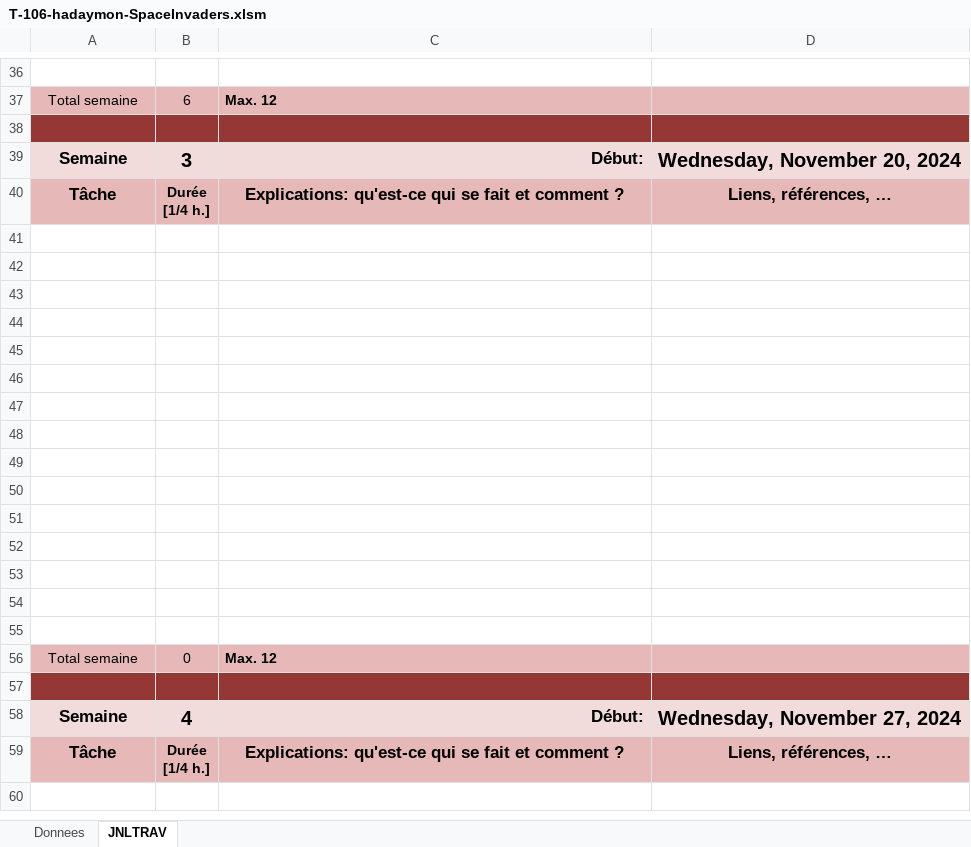
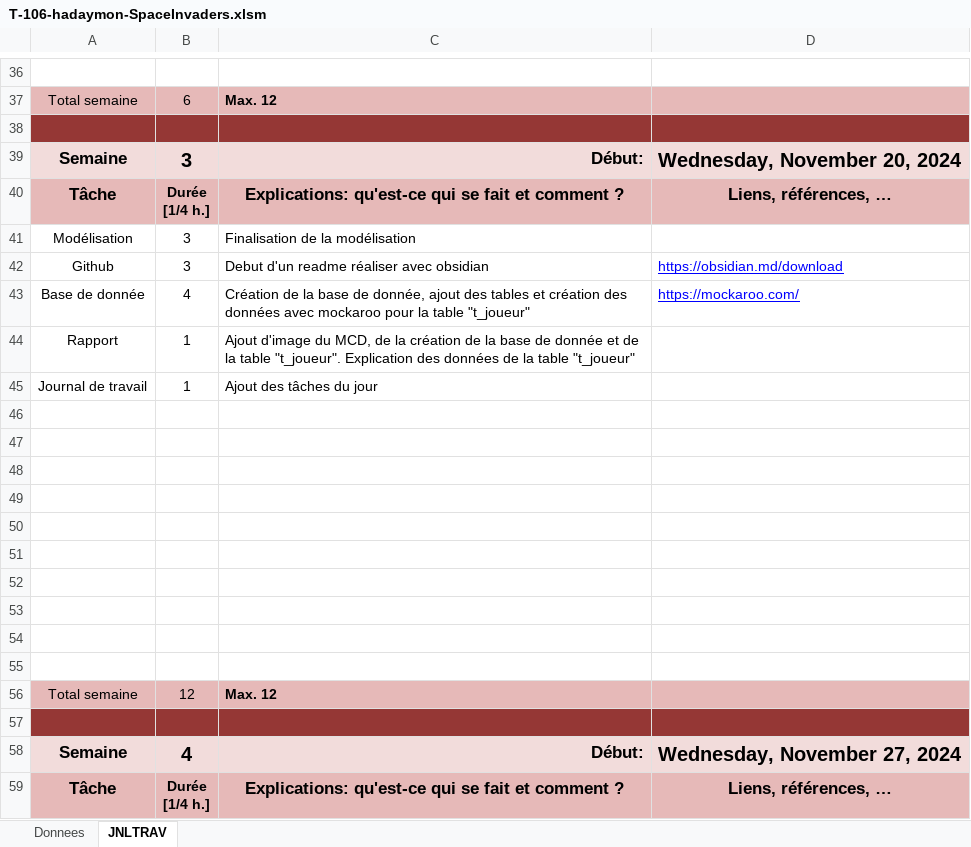
Before and after one commit to hadri123soleil/Space_Invaders_Aymon, an Excel workbook: Documents/T-106-hadaymon-SpaceInvaders.xlsm, sheet JNLTRAV, drawn as a sheet; only a part is shown, gaps mark what is left out; the shorter side is filled out with more unchanged rows; values as stored, in another font and other column widths than the file's, no borders; charts and pictures not drawn; removed rows and columns are numbered as before the commit, all else as after; the diff names each change by its address in the sheet, - before the commit and + after, or states it on an @@ line.

Commit message:
Travail du 20.11.24

```diff
--- a/Documents/T-106-hadaymon-SpaceInvaders.xlsm (sheet JNLTRAV)
+++ b/Documents/T-106-hadaymon-SpaceInvaders.xlsm (sheet JNLTRAV)
+row 41: Modélisation | 3 | Finalisation de la modélisation
+row 42: Github | 3 | Debut d'un readme réaliser avec obsidian | https://obsidian.md/download
+row 43: Base de donnée | 4 | Création de la base de donnée, ajout des tables et création des données avec mockaroo pour la table "t_joueur" | https://mockaroo.com/
+row 44: Rapport | 1 | Ajout d'image du MCD, de la création de la base de donnée et de la table "t_joueur". Explication des données de la table "t_joueur"
+row 45: Journal de travail | 1 | Ajout des tâches du jour
-row 51: (empty)
-row 52: (empty)
-row 53: (empty)
-row 54: (empty)
-row 55: (empty)
-B56: 0
+B56: 12
```
Also changed, not shown: sheet Donnees, charts or pictures, 8 other files.
